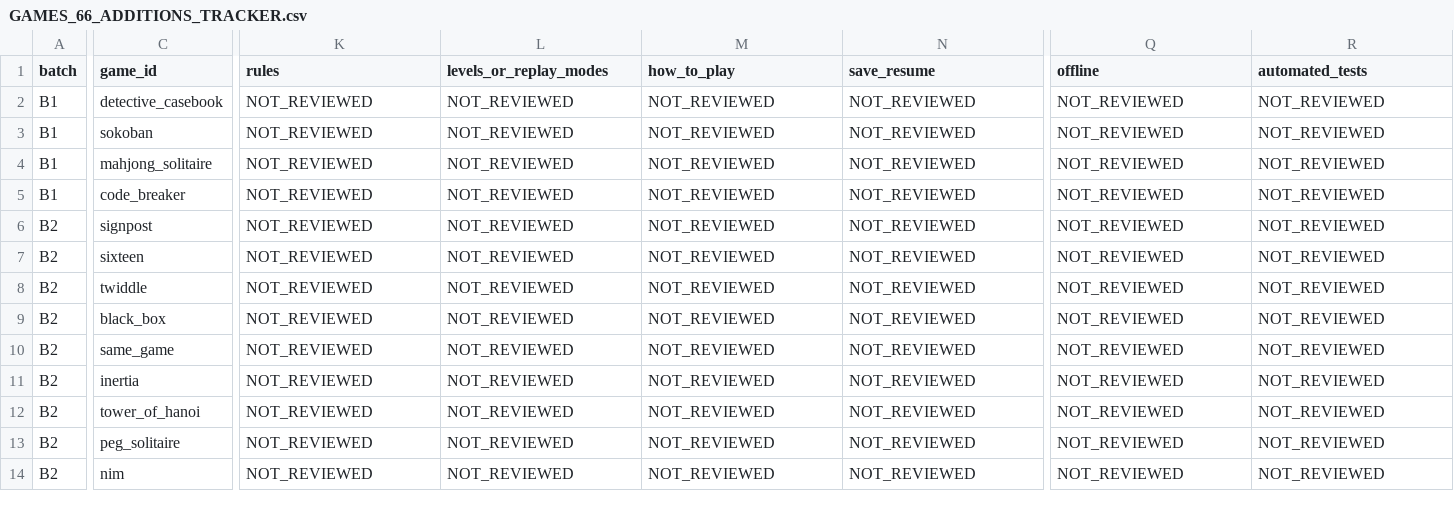
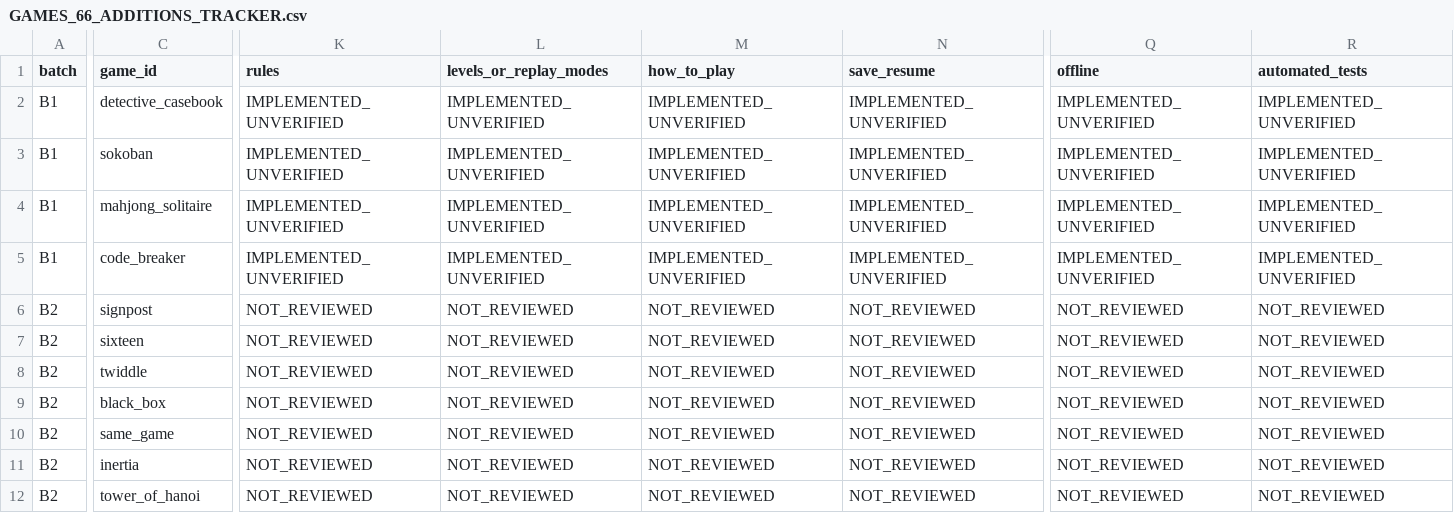
Before and after one commit to coolchan03/Games, a CSV file: docs/GAMES_66_ADDITIONS_TRACKER.csv, drawn as a sheet; only a part is shown, gaps mark what is left out; the shorter side is filled out with more unchanged rows; the diff covers the shown part only; the diff names each change by its address in the sheet, - before the commit and + after, or states it on an @@ line.

Commit message:
Preserve offline sessions in four added puzzle games

```diff
--- a/docs/GAMES_66_ADDITIONS_TRACKER.csv
+++ b/docs/GAMES_66_ADDITIONS_TRACKER.csv
-K2:K5 (rules): NOT_REVIEWED
+K2:K5 (rules): IMPLEMENTED_UNVERIFIED
-L2:L5 (levels_or_replay_modes): NOT_REVIEWED
+L2:L5 (levels_or_replay_modes): IMPLEMENTED_UNVERIFIED
-M2:M5 (how_to_play): NOT_REVIEWED
+M2:M5 (how_to_play): IMPLEMENTED_UNVERIFIED
-N2:N5 (save_resume): NOT_REVIEWED
+N2:N5 (save_resume): IMPLEMENTED_UNVERIFIED
-Q2:Q5 (offline): NOT_REVIEWED
+Q2:Q5 (offline): IMPLEMENTED_UNVERIFIED
-R2:R5 (automated_tests): NOT_REVIEWED
+R2:R5 (automated_tests): IMPLEMENTED_UNVERIFIED
```
Also changed, not shown: 6 edited cells elsewhere in this file, 8 other files.
